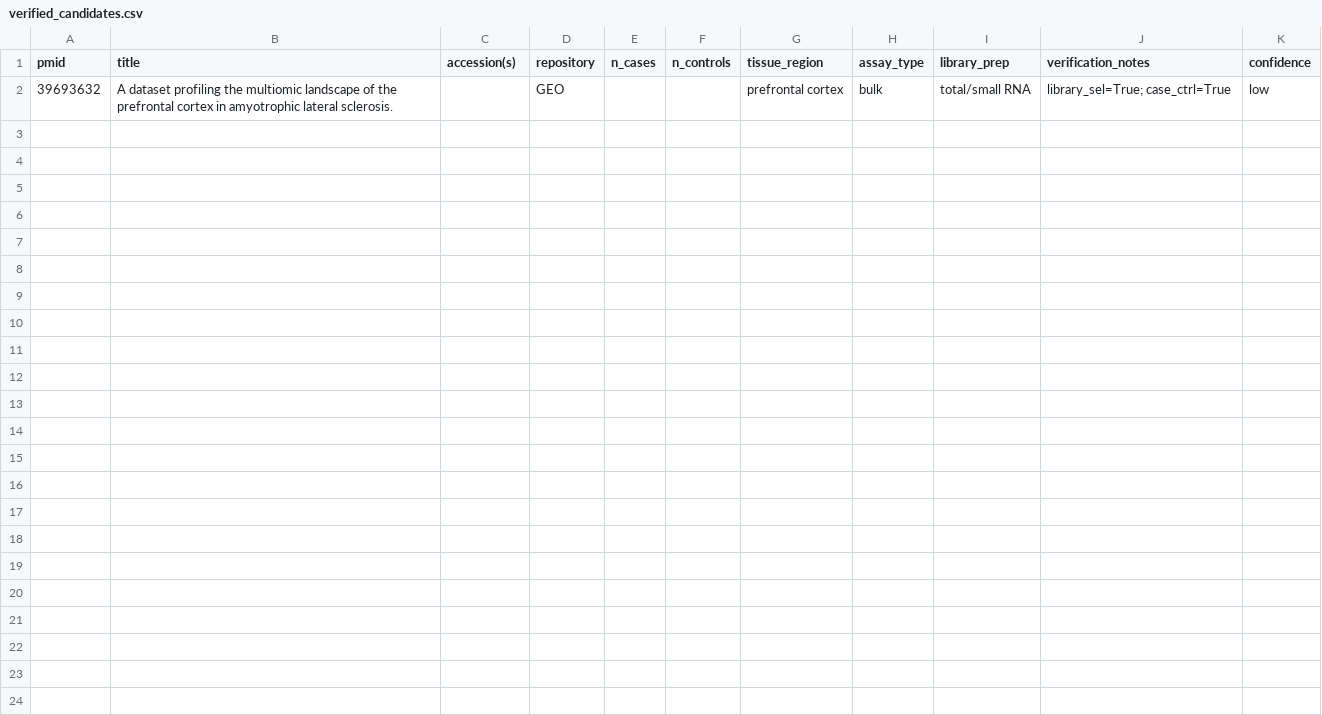
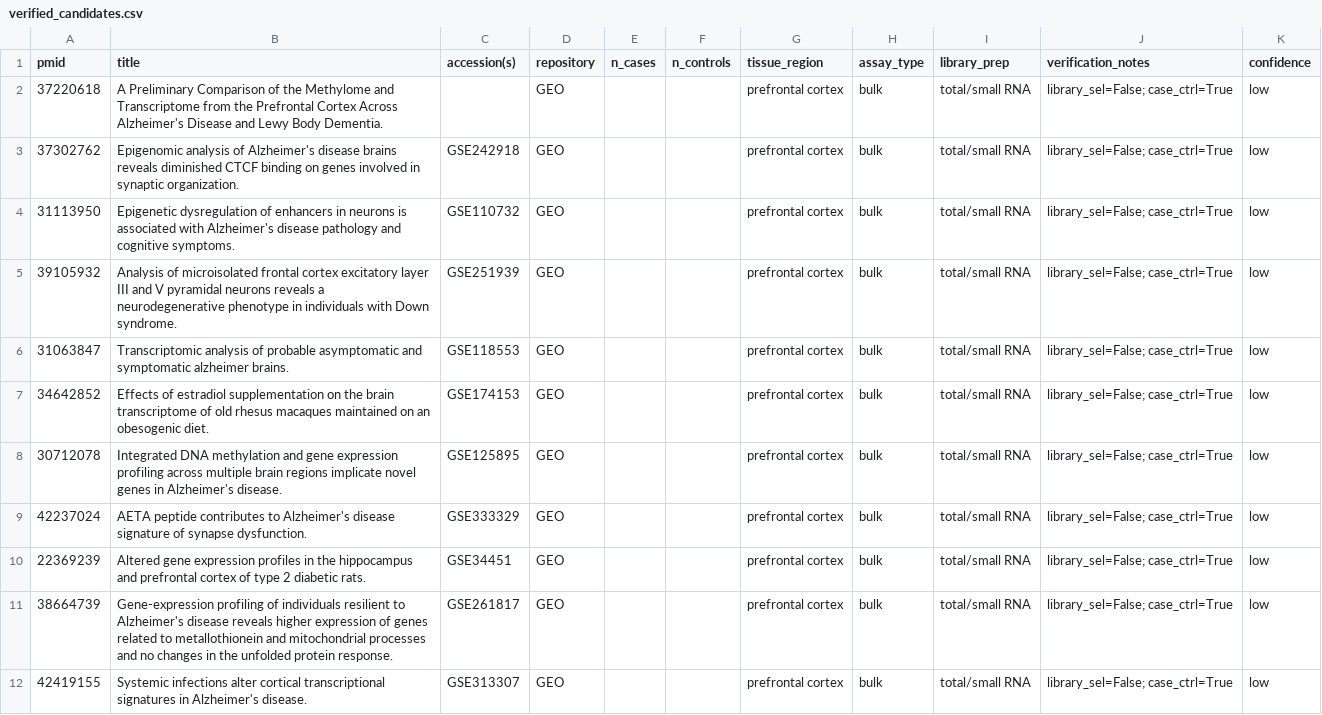
Before and after one commit to UFHCC-BCBSR/cb-AD-miRNA-dataset-search, a CSV file: verified_candidates.csv, drawn as a sheet.

Commit message:
Update README with expanded literature results and new verified_candidates.csv

```diff
--- a/verified_candidates.csv
+++ b/verified_candidates.csv
@@ -1,2 +1,12 @@
 pmid,title,accession(s),repository,n_cases,n_controls,tissue_region,assay_type,library_prep,verification_notes,confidence
-39693632,A dataset profiling the multiomic landscape of the prefrontal cortex in amyotrophic lateral sclerosis.,,GEO,,,prefrontal cortex,bulk,total/small RNA,library_sel=True; case_ctrl=True,low
+37220618,A Preliminary Comparison of the Methylome and Transcriptome from the Prefrontal Cortex Across Alzheimer's Disease and Lewy Body Dementia.,,GEO,,,prefrontal cortex,bulk,total/small RNA,library_sel=False; case_ctrl=True,low
+37302762,Epigenomic analysis of Alzheimer's disease brains reveals diminished CTCF binding on genes involved in synaptic organization.,GSE242918,GEO,,,prefrontal cortex,bulk,total/small RNA,library_sel=False; case_ctrl=True,low
+31113950,Epigenetic dysregulation of enhancers in neurons is associated with Alzheimer's disease pathology and cognitive symptoms.,GSE110732,GEO,,,prefrontal cortex,bulk,total/small RNA,library_sel=False; case_ctrl=True,low
+39105932,Analysis of microisolated frontal cortex excitatory layer III and V pyramidal neurons reveals a neurodegenerative phenotype in individuals with Down syndrome.,GSE251939,GEO,,,prefrontal cortex,bulk,total/small RNA,library_sel=False; case_ctrl=True,low
+31063847,Transcriptomic analysis of probable asymptomatic and symptomatic alzheimer brains.,GSE118553,GEO,,,prefrontal cortex,bulk,total/small RNA,library_sel=False; case_ctrl=True,low
+34642852,Effects of estradiol supplementation on the brain transcriptome of old rhesus macaques maintained on an obesogenic diet.,GSE174153,GEO,,,prefrontal cortex,bulk,total/small RNA,library_sel=False; case_ctrl=True,low
+30712078,Integrated DNA methylation and gene expression profiling across multiple brain regions implicate novel genes in Alzheimer's disease.,GSE125895,GEO,,,prefrontal cortex,bulk,total/small RNA,library_sel=False; case_ctrl=True,low
+42237024,AETA peptide contributes to Alzheimer's disease signature of synapse dysfunction.,GSE333329,GEO,,,prefrontal cortex,bulk,total/small RNA,library_sel=False; case_ctrl=True,low
+22369239,Altered gene expression profiles in the hippocampus and prefrontal cortex of type 2 diabetic rats.,GSE34451,GEO,,,prefrontal cortex,bulk,total/small RNA,library_sel=False; case_ctrl=True,low
+38664739,Gene-expression profiling of individuals resilient to Alzheimer's disease reveals higher expression of genes related to metallothionein and mitochondrial processes and no changes in the unfolded protein response.,GSE261817,GEO,,,prefrontal cortex,bulk,total/small RNA,library_sel=False; case_ctrl=True,low
+42419155,Systemic infections alter cortical transcriptional signatures in Alzheimer's disease.,GSE313307,GEO,,,prefrontal cortex,bulk,total/small RNA,library_sel=False; case_ctrl=True,low
```
Also changed, not shown: 1 other file.
